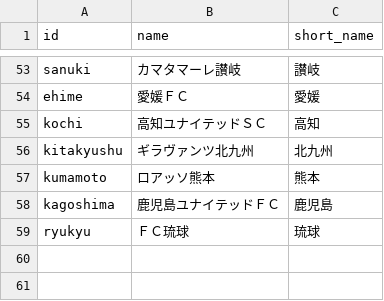
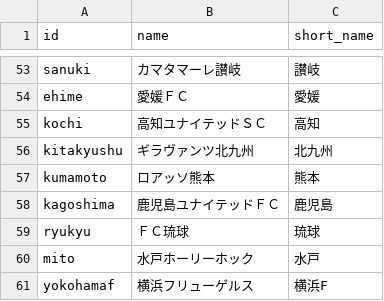
Before and after one commit to konakalab/UFJC, a CSV file: club_names.csv, drawn as a sheet; only a part is shown, gaps mark what is left out.

Commit message:
Add files via upload

```diff
--- a/club_names.csv
+++ b/club_names.csv
@@ -59 +59,3 @@ kagoshima,鹿児島ユナイテッドＦＣ,鹿児島
 ryukyu,ＦＣ琉球,琉球
+mito,水戸ホーリーホック,水戸
+yokohamaf,横浜フリューゲルス,横浜F
```
